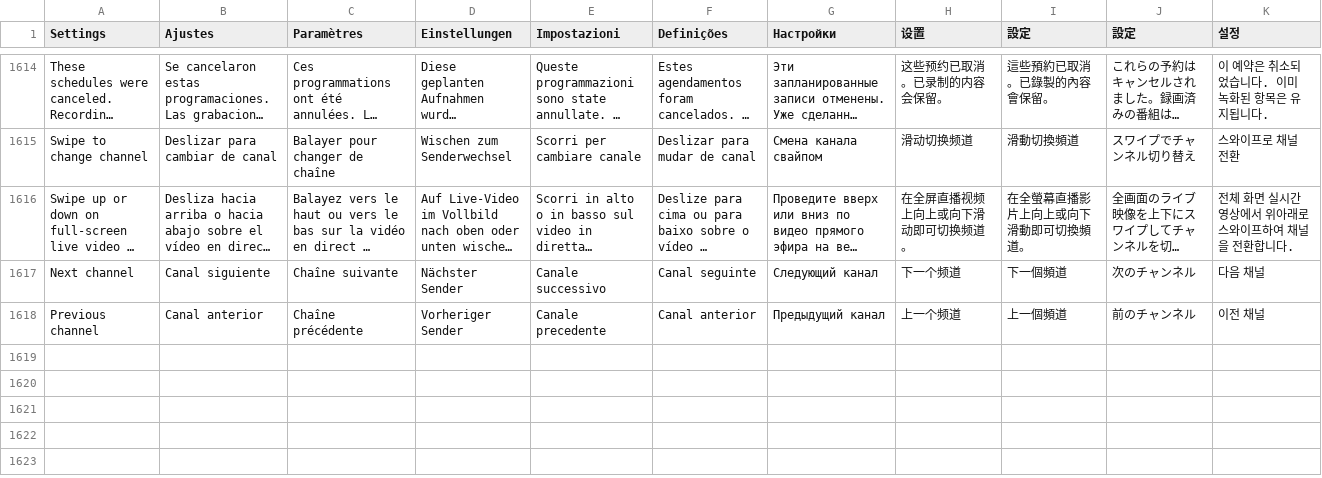
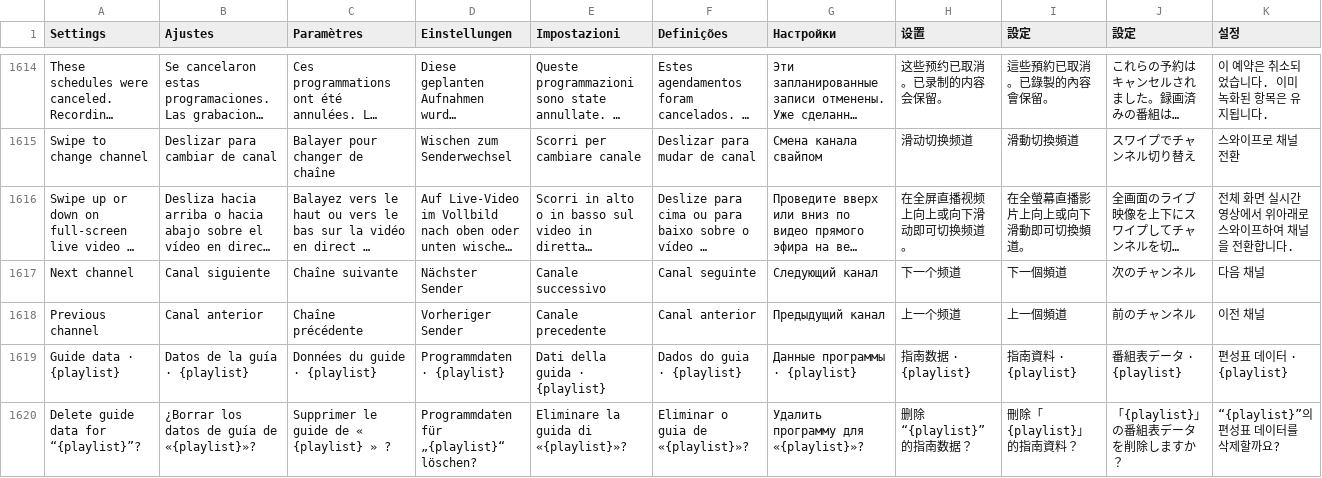
Before and after one commit to teng-lin/patina-iptv, a TSV file: crates/iptv-presentation/src/i18n/messages.tsv, drawn as a sheet; only a part is shown, gaps mark what is left out; long unchanged cells end in …; the diff covers the shown part only; the diff names each change by its address in the sheet, - before the commit and + after, or states it on an @@ line.

Commit message:
Group guide data controls under each playlist

```diff
--- a/crates/iptv-presentation/src/i18n/messages.tsv
+++ b/crates/iptv-presentation/src/i18n/messages.tsv
+row 1619: Guide data · {playlist} | Datos de la guía · {playlist} | Données du guide · {playlist} | Programmdaten · {playlist} | Dati della guida · {playlist} | Dados do guia · {playlist} | Данные программы · {playlist} | 指南数据 · {playlist} | 指南資料 · {playlist} | 番組表データ · {playlist} | 편성표 데이터 · {playlist}
+row 1620: Delete guide data for “{playlist}”? | ¿Borrar los datos de guía de «{playlist}»? | Supprimer le guide de « {playlist} » ? | Programmdaten für „{playlist}“ löschen? | Eliminare la guida di «{playlist}»? | Eliminar o guia de «{playlist}»? | Удалить программу для «{playlist}»? | 删除“{playlist}”的指南数据？ | 刪除「{playlist}」的指南資料？ | 「{playlist}」の番組表データを削除しますか？ | “{playlist}”의 편성표 데이터를 삭제할까요?
```
Also changed, not shown: 2 added rows elsewhere in this file, 18 other files.
